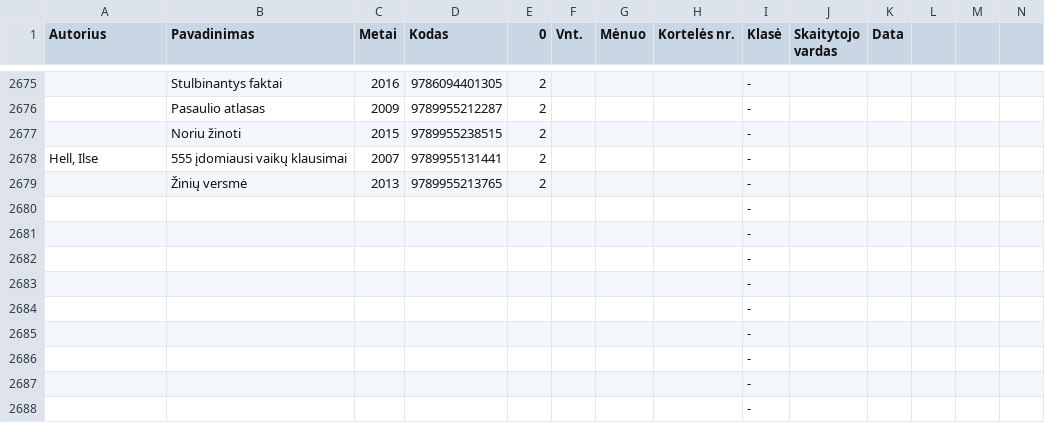
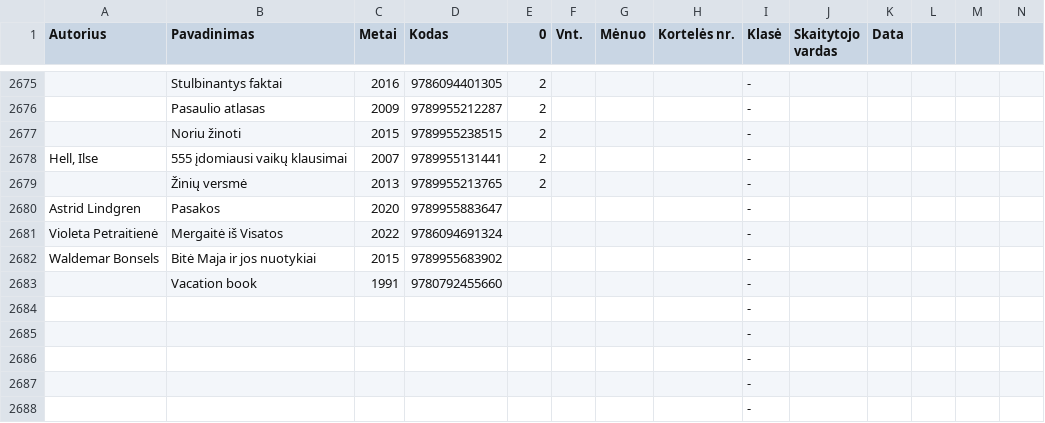
Before and after one commit to JustPause/KVM-bibliotekos-sistema, a CSV file: csv/Bibliotekos Knygos - VIsos knygos.csv, drawn as a sheet; only a part is shown, gaps mark what is left out; removed rows and columns are numbered as before the commit, all else as after; the diff names each change by its address in the sheet, - before the commit and + after, or states it on an @@ line.

```diff
--- a/csv/Bibliotekos Knygos - VIsos knygos.csv
+++ b/csv/Bibliotekos Knygos - VIsos knygos.csv
-row 2680:  |  |  |  |  |  |  |  | -
-row 2681:  |  |  |  |  |  |  |  | -
-row 2682:  |  |  |  |  |  |  |  | -
-row 2683:  |  |  |  |  |  |  |  | -
+row 2680: Astrid Lindgren | Pasakos | 2020 | 9789955883647 |  |  |  |  | -
+row 2681: Violeta Petraitienė | Mergaitė iš Visatos | 2022 | 9786094691324 |  |  |  |  | -
+row 2682: Waldemar Bonsels | Bitė Maja ir jos nuotykiai | 2015 | 9789955683902 |  |  |  |  | -
+row 2683:  | Vacation book | 1991 | 9780792455660 |  |  |  |  | -
```
Also changed, not shown: csv/Knygos_Be_Barkodo.csv, 8 other files.
